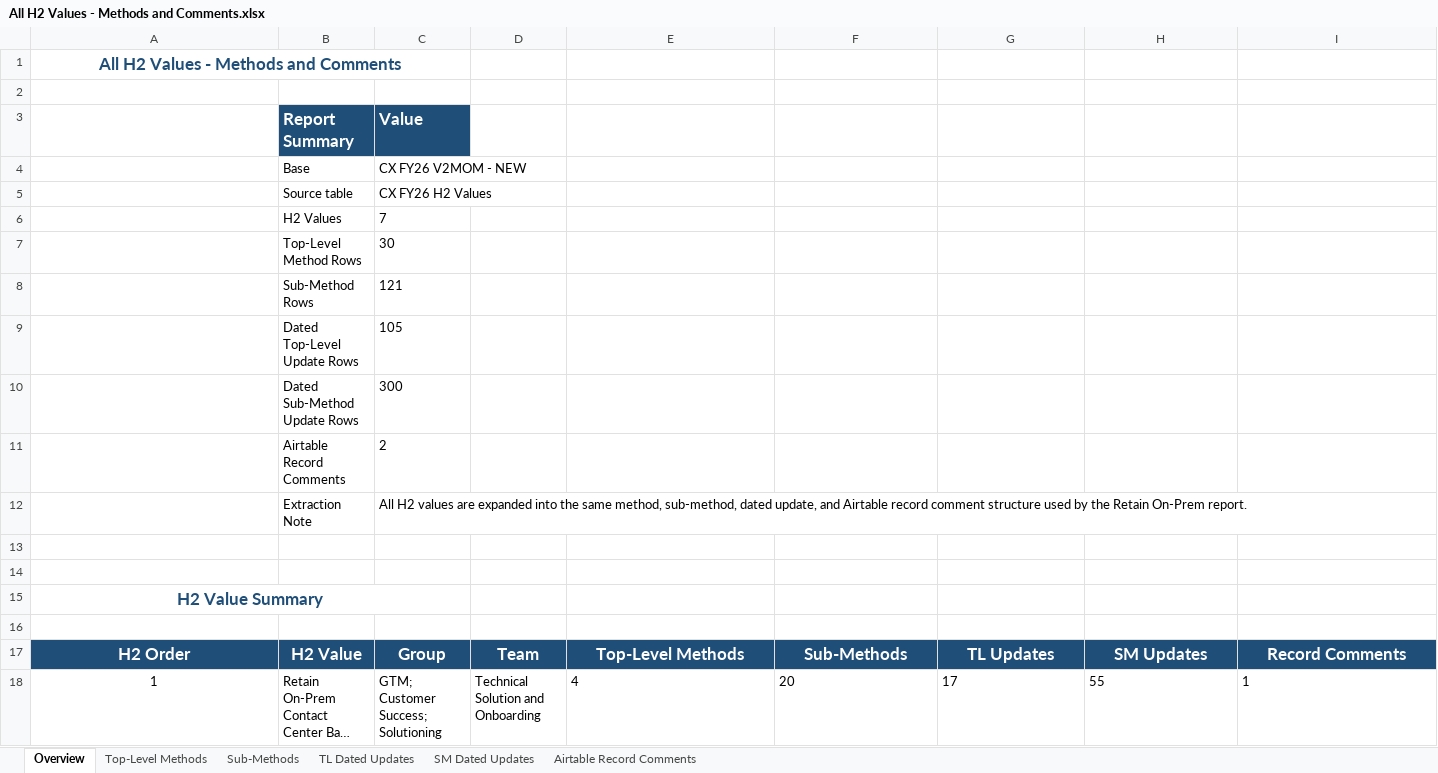
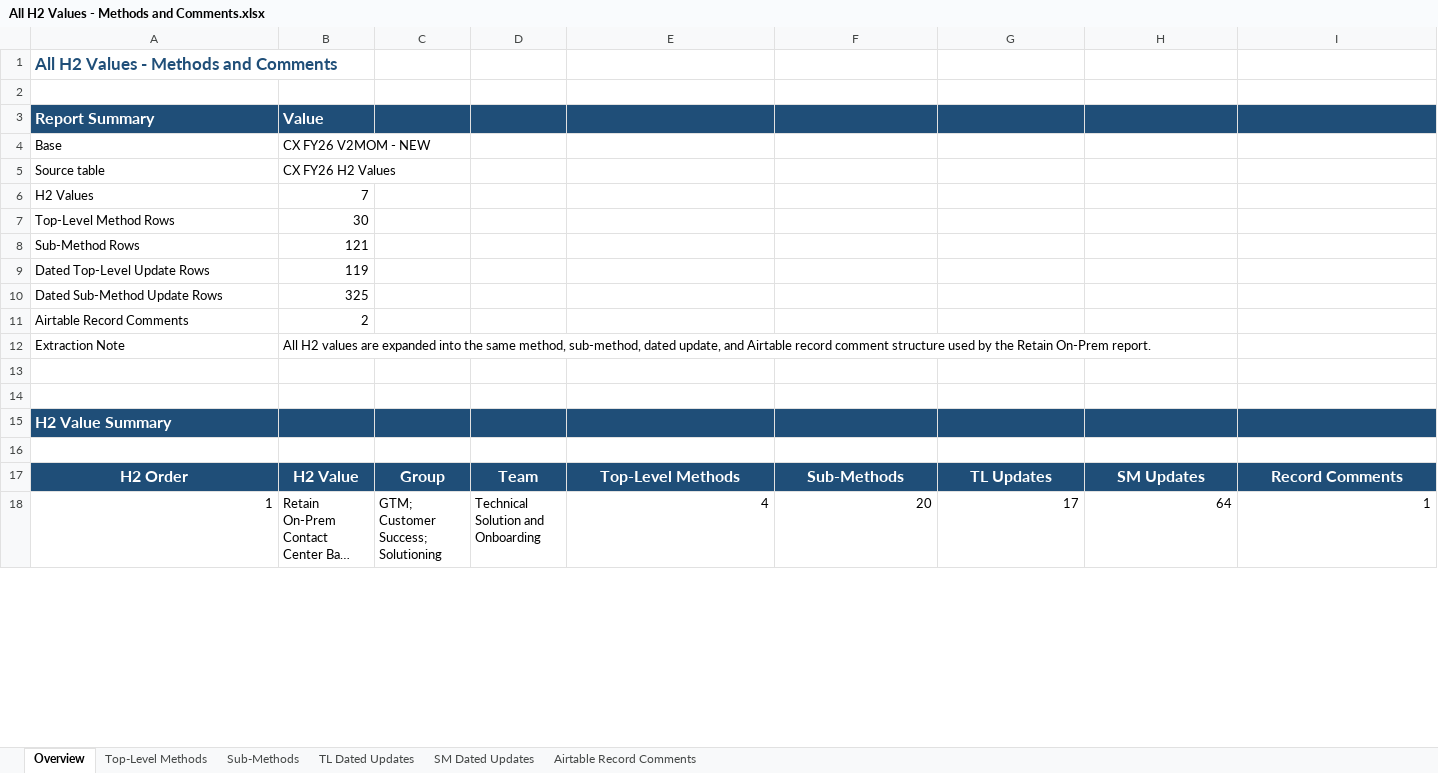
Before and after one commit to abbaivk/abbaivk_sharedrepo, an Excel workbook: projects/airtable-mcp/outputs/All H2 Values - Methods and Comments.xlsx, sheet Overview, drawn as a sheet; only a part is shown; long unchanged cells end in …; values as stored, in another font and other column widths than the file's, no borders; removed rows and columns are numbered as before the commit, all else as after; the diff covers the shown part only; the diff names each change by its address in the sheet, - before the commit and + after, or states it on an @@ line.

Commit message:
Sync Airtable MCP project updates

```diff
--- a/projects/airtable-mcp/outputs/All H2 Values - Methods and Comments.xlsx (sheet Overview)
+++ b/projects/airtable-mcp/outputs/All H2 Values - Methods and Comments.xlsx (sheet Overview)
-A1 alignment: center
+A1 alignment: left
-A1:C1 merged
-row 3:  | Report Summary | Value
-row 4:  | Base | CX FY26 V2MOM - NEW
-row 5:  | Source table | CX FY26 H2 Values
-row 6:  | H2 Values | 7
-row 7:  | Top-Level Method Rows | 30
-row 8:  | Sub-Method Rows | 121
-row 9:  | Dated Top-Level Update Rows | 105
-row 10:  | Dated Sub-Method Update Rows | 300
-row 11:  | Airtable Record Comments | 2
-row 12:  | Extraction Note | All H2 values are expanded into the same method, sub-method, dated update, and Airtable record comment structure used by the Retain On-Prem report.
+row 3: Report Summary | Value
+row 4: Base | CX FY26 V2MOM - NEW
+row 5: Source table | CX FY26 H2 Values
+row 6: H2 Values | 7
+row 7: Top-Level Method Rows | 30
+row 8: Sub-Method Rows | 121
+row 9: Dated Top-Level Update Rows | 119
+row 10: Dated Sub-Method Update Rows | 325
+row 11: Airtable Record Comments | 2
+row 12: Extraction Note | All H2 values are expanded into the same method, sub-method, dated update, and Airtable record comment structure used by the Retain On-Prem report.
-A15:I15 fill: none
+A15:I15 fill: #1F4E78
@@ A15 text size: smaller, alignment: center → left, text colour: #1F4E78 → #FFFFFF @@
-A15:C15 merged
@@ A17:I17 text size: smaller @@
-A18 alignment: center
+A18 alignment: right
-E18:I18 alignment: left
+E18:I18 alignment: right
-H18: 55
+H18: 64
```
Also changed, not shown: 8 edited cells and cell formats elsewhere in this sheet, sheet Sub-Methods, sheet SM Dated Updates, sheet TL Dated Updates, sheet Top-Level Methods, sheet Airtable Record Comments, projects/airtable-mcp/outputs/Accelerate AI Growth and Adoption - Methods and Comments.xlsx, projects/airtable-mcp/outputs/Jun 4 June MBR Methods Sample - Requested Columns.xlsx, 27 other files.
